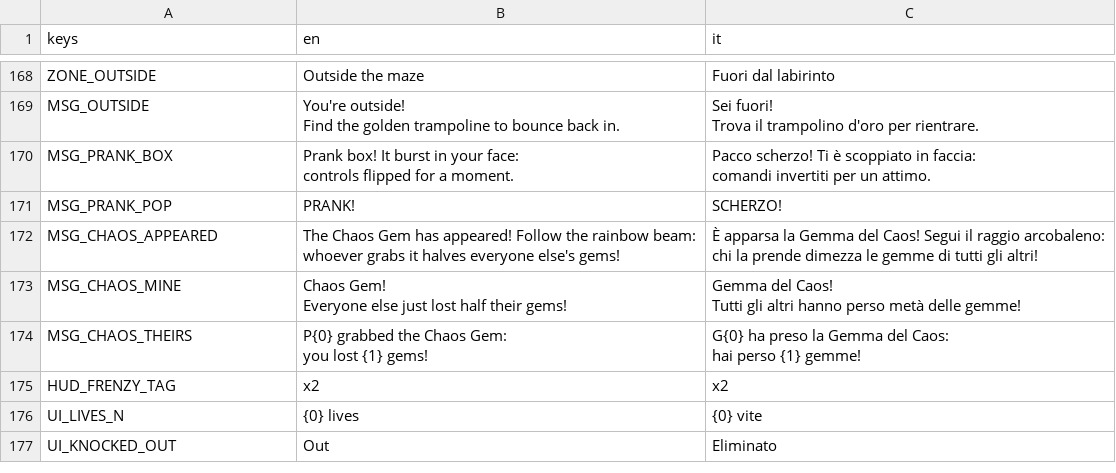
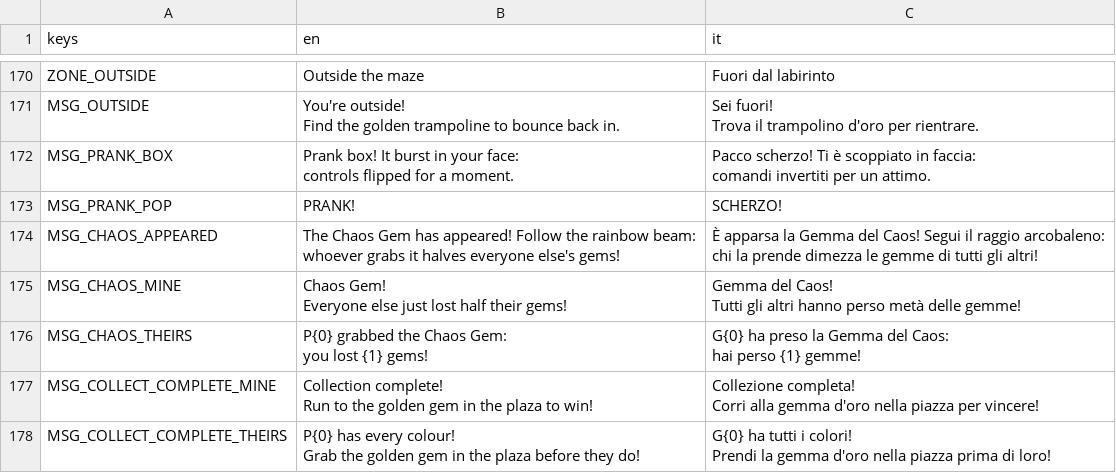
Before and after one commit to LorenzoSciuto/gem-hunters, a CSV file: assets/localization/strings.csv, drawn as a sheet; only a part is shown, gaps mark what is left out; the shorter side is filled out with more unchanged rows; the diff covers the shown part only.

```diff
--- a/assets/localization/strings.csv
+++ b/assets/localization/strings.csv
@@ -226 +232,7 @@ you lost {1} gems!","G{0} ha preso la Gemma del Caos:
 hai perso {1} gemme!"
+MSG_COLLECT_COMPLETE_MINE,"Collection complete!
+Run to the golden gem in the plaza to win!","Collezione completa!
+Corri alla gemma d'oro nella piazza per vincere!"
+MSG_COLLECT_COMPLETE_THEIRS,"P{0} has every colour!
+Grab the golden gem in the plaza before they do!","G{0} ha tutti i colori!
+Prendi la gemma d'oro nella piazza prima di loro!"
```
Also changed, not shown: 3 added rows and 2 edited cells elsewhere in this file, 10 other files.
